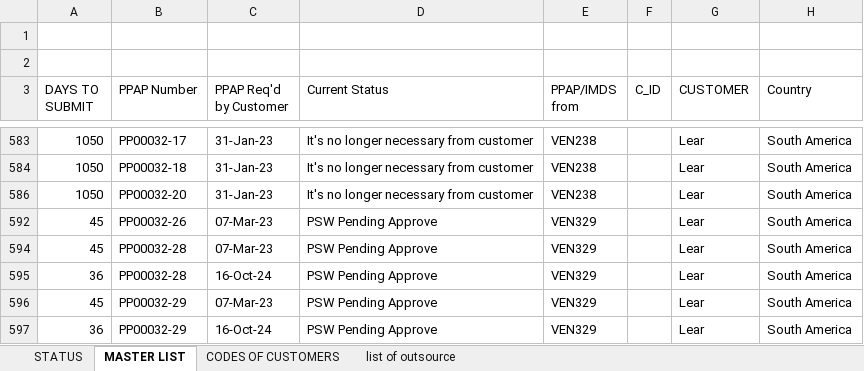
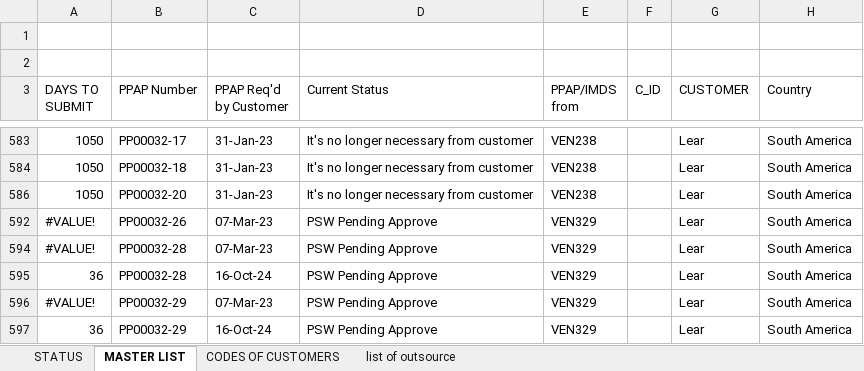
Before and after one commit to Santiago-004/proyecto, an Excel workbook: PPAP ET Master File TUBES (2).xlsx, sheet MASTER LIST, drawn as a sheet; only a part is shown, gaps mark what is left out; values as stored, in another font and other column widths than the file's, no cell formats; conditional formats not drawn; the diff covers the shown part only; the diff names each change by its address in the sheet, - before the commit and + after, or states it on an @@ line.

```diff
--- a/PPAP ET Master File TUBES (2).xlsx (sheet MASTER LIST)
+++ b/PPAP ET Master File TUBES (2).xlsx (sheet MASTER LIST)
-A592 (DAYS TO SUBMIT): 45
+A592 (DAYS TO SUBMIT): #VALUE!
-A594 (DAYS TO SUBMIT): 45
+A594 (DAYS TO SUBMIT): #VALUE!
-A596 (DAYS TO SUBMIT): 45
+A596 (DAYS TO SUBMIT): #VALUE!
```
Also changed, not shown: 10 hidden or unhidden rows and 42 edited cells elsewhere in this sheet, cell formats, hidden cells.
